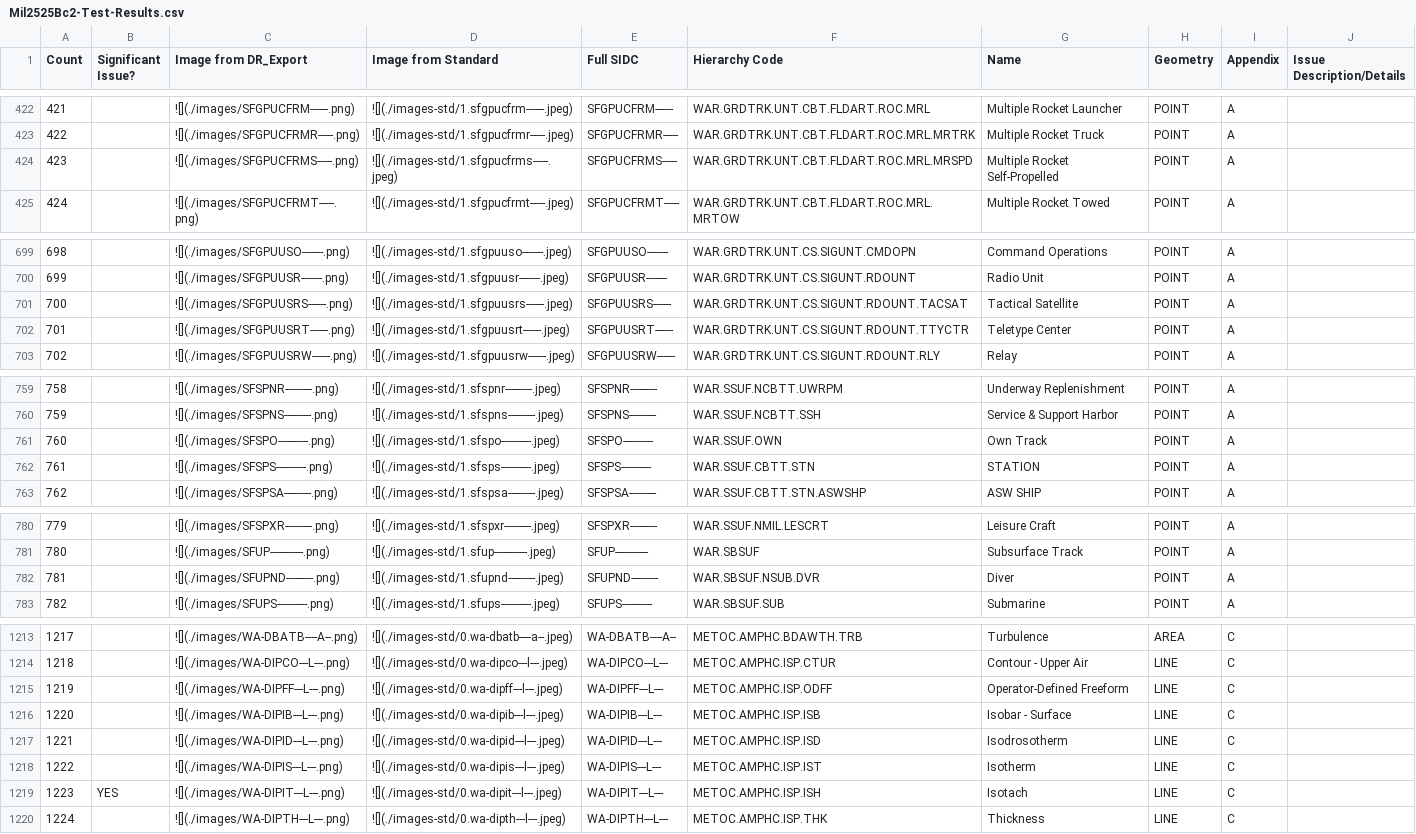
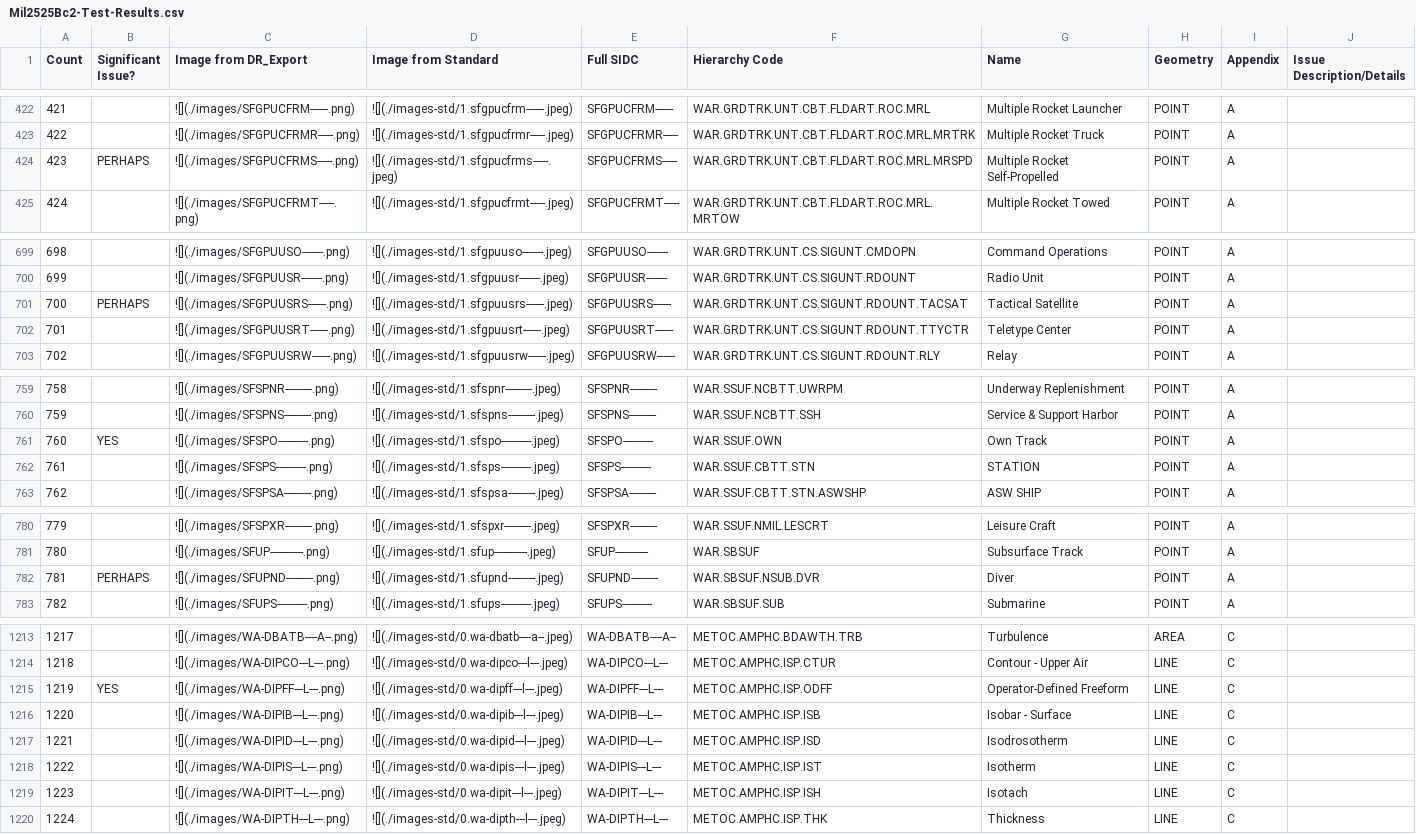
Before and after one commit to csmoore/mil2525-testing, a CSV file: mil2525bc2/Mil2525Bc2-Test-Results.csv, drawn as a sheet; only a part is shown, gaps mark what is left out; the diff covers the shown part only.

```diff
--- a/mil2525bc2/Mil2525Bc2-Test-Results.csv
+++ b/mil2525bc2/Mil2525Bc2-Test-Results.csv
@@ -423,3 +423,3 @@ Count,Significant Issue?,Image from DR_Export,Image from Standard,Full SIDC,Hier
 422,,![](./images/SFGPUCFRMR-----.png),![](./images-std/1.sfgpucfrmr-----.jpeg),SFGPUCFRMR-----,WAR.GRDTRK.UNT.CBT.FLDART.ROC.MRL.MRTRK,Multiple Rocket Truck,POINT,A,
-423,,![](./images/SFGPUCFRMS-----.png),![](./images-std/1.sfgpucfrms-----.jpeg),SFGPUCFRMS-----,WAR.GRDTRK.UNT.CBT.FLDART.ROC.MRL.MRSPD,Multiple Rocket Self-Propelled,POINT,A,
+423,PERHAPS,![](./images/SFGPUCFRMS-----.png),![](./images-std/1.sfgpucfrms-----.jpeg),SFGPUCFRMS-----,WAR.GRDTRK.UNT.CBT.FLDART.ROC.MRL.MRSPD,Multiple Rocket Self-Propelled,POINT,A,
 424,,![](./images/SFGPUCFRMT-----.png),![](./images-std/1.sfgpucfrmt-----.jpeg),SFGPUCFRMT-----,WAR.GRDTRK.UNT.CBT.FLDART.ROC.MRL.MRTOW,Multiple Rocket Towed,POINT,A,
@@ -700,3 +700,3 @@ Count,Significant Issue?,Image from DR_Export,Image from Standard,Full SIDC,Hier
 699,,![](./images/SFGPUUSR-------.png),![](./images-std/1.sfgpuusr-------.jpeg),SFGPUUSR-------,WAR.GRDTRK.UNT.CS.SIGUNT.RDOUNT,Radio Unit,POINT,A,
-700,,![](./images/SFGPUUSRS------.png),![](./images-std/1.sfgpuusrs------.jpeg),SFGPUUSRS------,WAR.GRDTRK.UNT.CS.SIGUNT.RDOUNT.TACSAT,Tactical Satellite,POINT,A,
+700,PERHAPS,![](./images/SFGPUUSRS------.png),![](./images-std/1.sfgpuusrs------.jpeg),SFGPUUSRS------,WAR.GRDTRK.UNT.CS.SIGUNT.RDOUNT.TACSAT,Tactical Satellite,POINT,A,
 701,,![](./images/SFGPUUSRT------.png),![](./images-std/1.sfgpuusrt------.jpeg),SFGPUUSRT------,WAR.GRDTRK.UNT.CS.SIGUNT.RDOUNT.TTYCTR,Teletype Center,POINT,A,
@@ -760,3 +760,3 @@ Count,Significant Issue?,Image from DR_Export,Image from Standard,Full SIDC,Hier
 759,,![](./images/SFSPNS---------.png),![](./images-std/1.sfspns---------.jpeg),SFSPNS---------,WAR.SSUF.NCBTT.SSH,Service & Support Harbor,POINT,A,
-760,,![](./images/SFSPO----------.png),![](./images-std/1.sfspo----------.jpeg),SFSPO----------,WAR.SSUF.OWN,Own Track,POINT,A,
+760,YES,![](./images/SFSPO----------.png),![](./images-std/1.sfspo----------.jpeg),SFSPO----------,WAR.SSUF.OWN,Own Track,POINT,A,
 761,,![](./images/SFSPS----------.png),![](./images-std/1.sfsps----------.jpeg),SFSPS----------,WAR.SSUF.CBTT.STN,STATION,POINT,A,
@@ -781,3 +781,3 @@ Count,Significant Issue?,Image from DR_Export,Image from Standard,Full SIDC,Hier
 780,,![](./images/SFUP-----------.png),![](./images-std/1.sfup-----------.jpeg),SFUP-----------,WAR.SBSUF,Subsurface Track,POINT,A,
-781,,![](./images/SFUPND---------.png),![](./images-std/1.sfupnd---------.jpeg),SFUPND---------,WAR.SBSUF.NSUB.DVR,Diver,POINT,A,
+781,PERHAPS,![](./images/SFUPND---------.png),![](./images-std/1.sfupnd---------.jpeg),SFUPND---------,WAR.SBSUF.NSUB.DVR,Diver,POINT,A,
 782,,![](./images/SFUPS----------.png),![](./images-std/1.sfups----------.jpeg),SFUPS----------,WAR.SBSUF.SUB,Submarine,POINT,A,
@@ -1214,3 +1214,3 @@ Count,Significant Issue?,Image from DR_Export,Image from Standard,Full SIDC,Hier
 1218,,![](./images/WA-DIPCO---L---.png),![](./images-std/0.wa-dipco---l---.jpeg),WA-DIPCO---L---,METOC.AMPHC.ISP.CTUR,Contour - Upper Air,LINE,C,
-1219,,![](./images/WA-DIPFF---L---.png),![](./images-std/0.wa-dipff---l---.jpeg),WA-DIPFF---L---,METOC.AMPHC.ISP.ODFF,Operator-Defined Freeform,LINE,C,
+1219,YES,![](./images/WA-DIPFF---L---.png),![](./images-std/0.wa-dipff---l---.jpeg),WA-DIPFF---L---,METOC.AMPHC.ISP.ODFF,Operator-Defined Freeform,LINE,C,
 1220,,![](./images/WA-DIPIB---L---.png),![](./images-std/0.wa-dipib---l---.jpeg),WA-DIPIB---L---,METOC.AMPHC.ISP.ISB,Isobar - Surface,LINE,C,
@@ -1218,3 +1218,3 @@ Count,Significant Issue?,Image from DR_Export,Image from Standard,Full SIDC,Hier
 1222,,![](./images/WA-DIPIS---L---.png),![](./images-std/0.wa-dipis---l---.jpeg),WA-DIPIS---L---,METOC.AMPHC.ISP.IST,Isotherm,LINE,C,
-1223,YES,![](./images/WA-DIPIT---L---.png),![](./images-std/0.wa-dipit---l---.jpeg),WA-DIPIT---L---,METOC.AMPHC.ISP.ISH,Isotach,LINE,C,
+1223,,![](./images/WA-DIPIT---L---.png),![](./images-std/0.wa-dipit---l---.jpeg),WA-DIPIT---L---,METOC.AMPHC.ISP.ISH,Isotach,LINE,C,
 1224,,![](./images/WA-DIPTH---L---.png),![](./images-std/0.wa-dipth---l---.jpeg),WA-DIPTH---L---,METOC.AMPHC.ISP.THK,Thickness,LINE,C,
```
Also changed, not shown: 29 edited cells elsewhere in this file, 1 other file.
